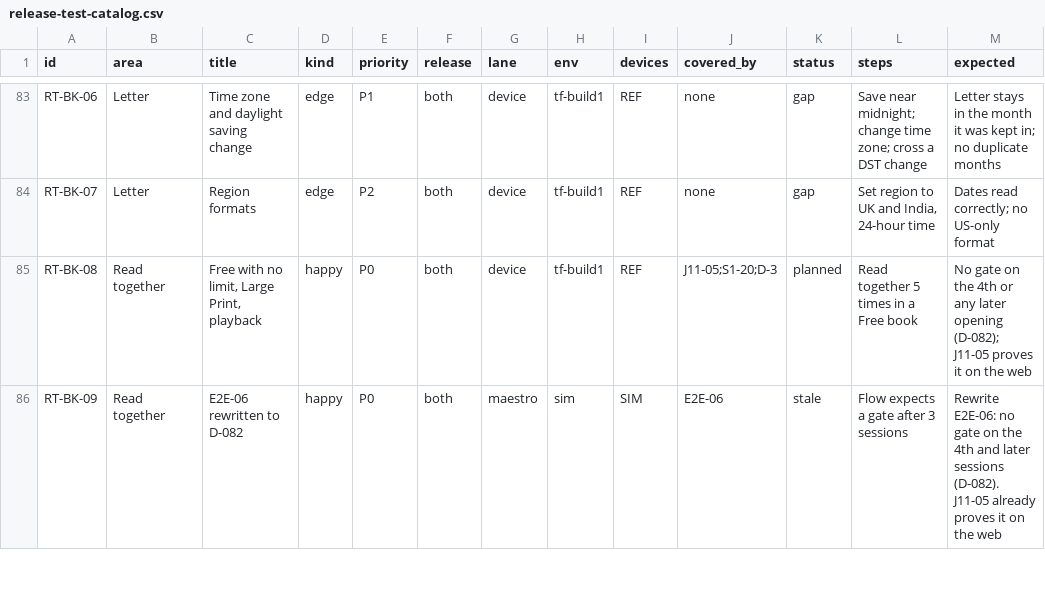
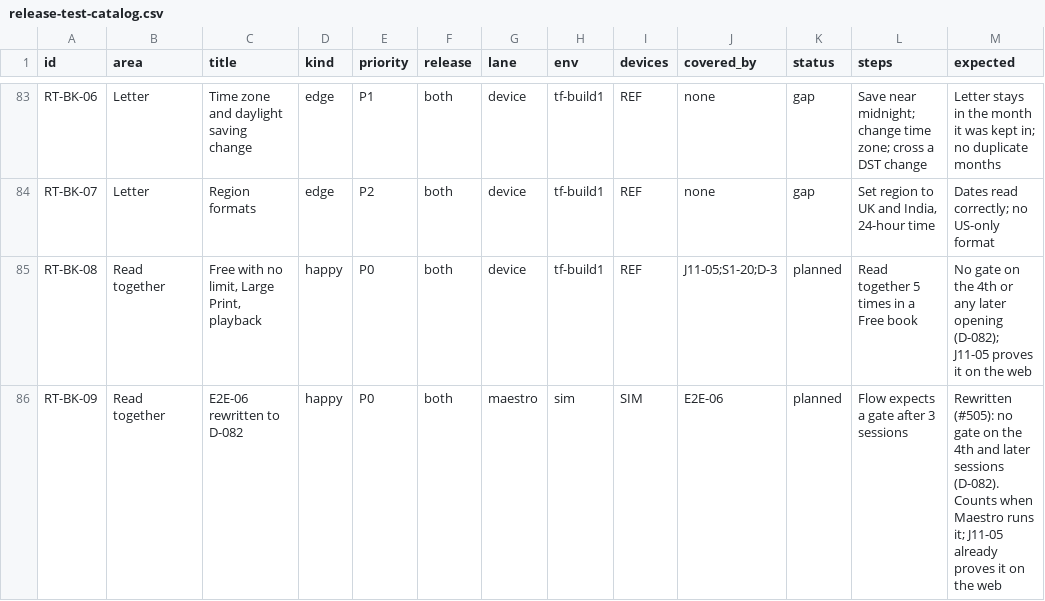
Before and after one commit to thesaurabhpareek/earlyletters, a CSV file: docs/qa/release-test-catalog.csv, drawn as a sheet; only a part is shown, gaps mark what is left out; the diff covers the shown part only.

```diff
--- a/docs/qa/release-test-catalog.csv
+++ b/docs/qa/release-test-catalog.csv
@@ -85,2 +85,2 @@ RT-BK-07,Letter,Region formats,edge,P2,both,device,tf-build1,REF,none,gap,"Set r
 RT-BK-08,Read together,"Free with no limit, Large Print, playback",happy,P0,both,device,tf-build1,REF,J11-05;S1-20;D-3,planned,Read together 5 times in a Free book,No gate on the 4th or any later opening (D-082); J11-05 proves it on the web
-RT-BK-09,Read together,E2E-06 rewritten to D-082,happy,P0,both,maestro,sim,SIM,E2E-06,stale,Flow expects a gate after 3 sessions,Rewrite E2E-06: no gate on the 4th and later sessions (D-082). J11-05 already proves it on the web
+RT-BK-09,Read together,E2E-06 rewritten to D-082,happy,P0,both,maestro,sim,SIM,E2E-06,planned,Flow expects a gate after 3 sessions,Rewritten (#505): no gate on the 4th and later sessions (D-082). Counts when Maestro runs it; J11-05 already proves it on the web
```
Also changed, not shown: 12 edited cells elsewhere in this file, 2 other files.
